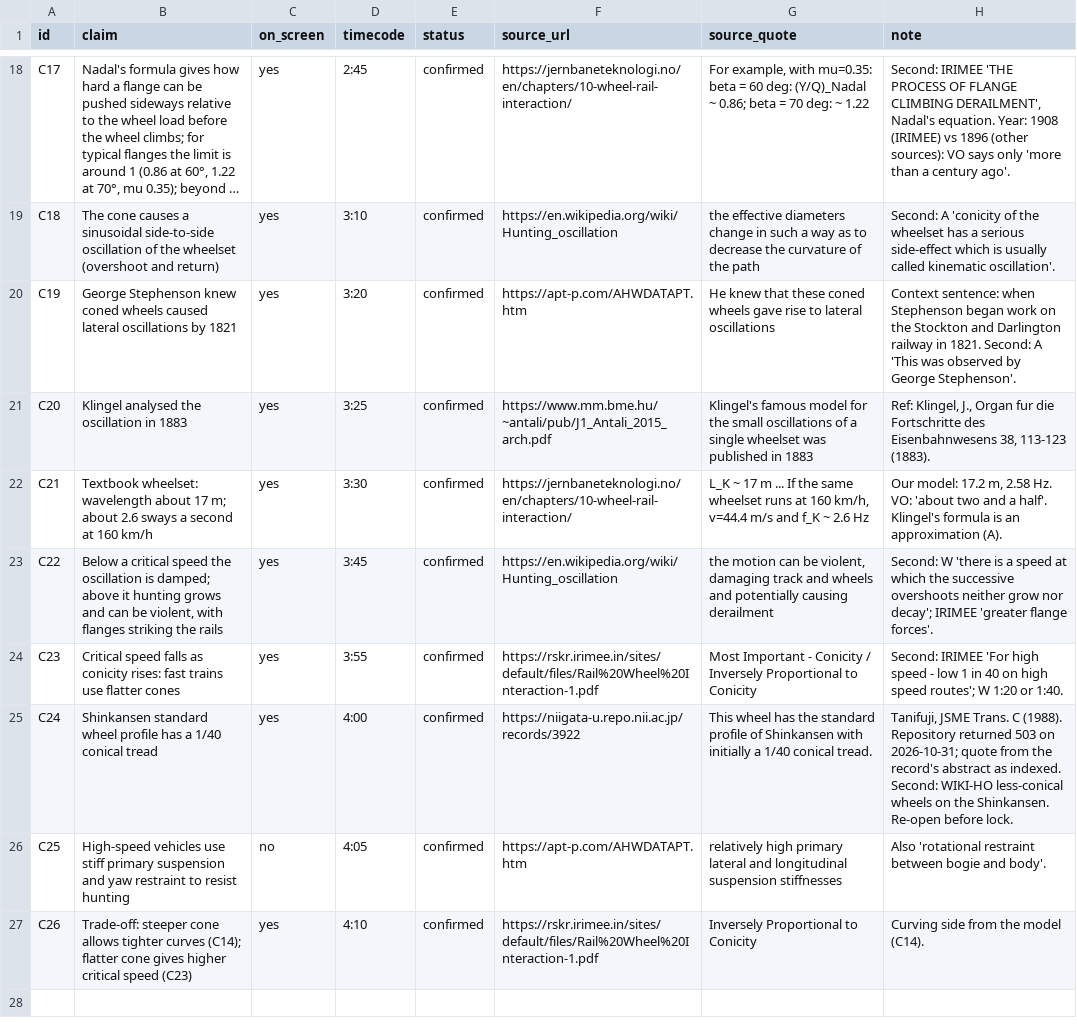
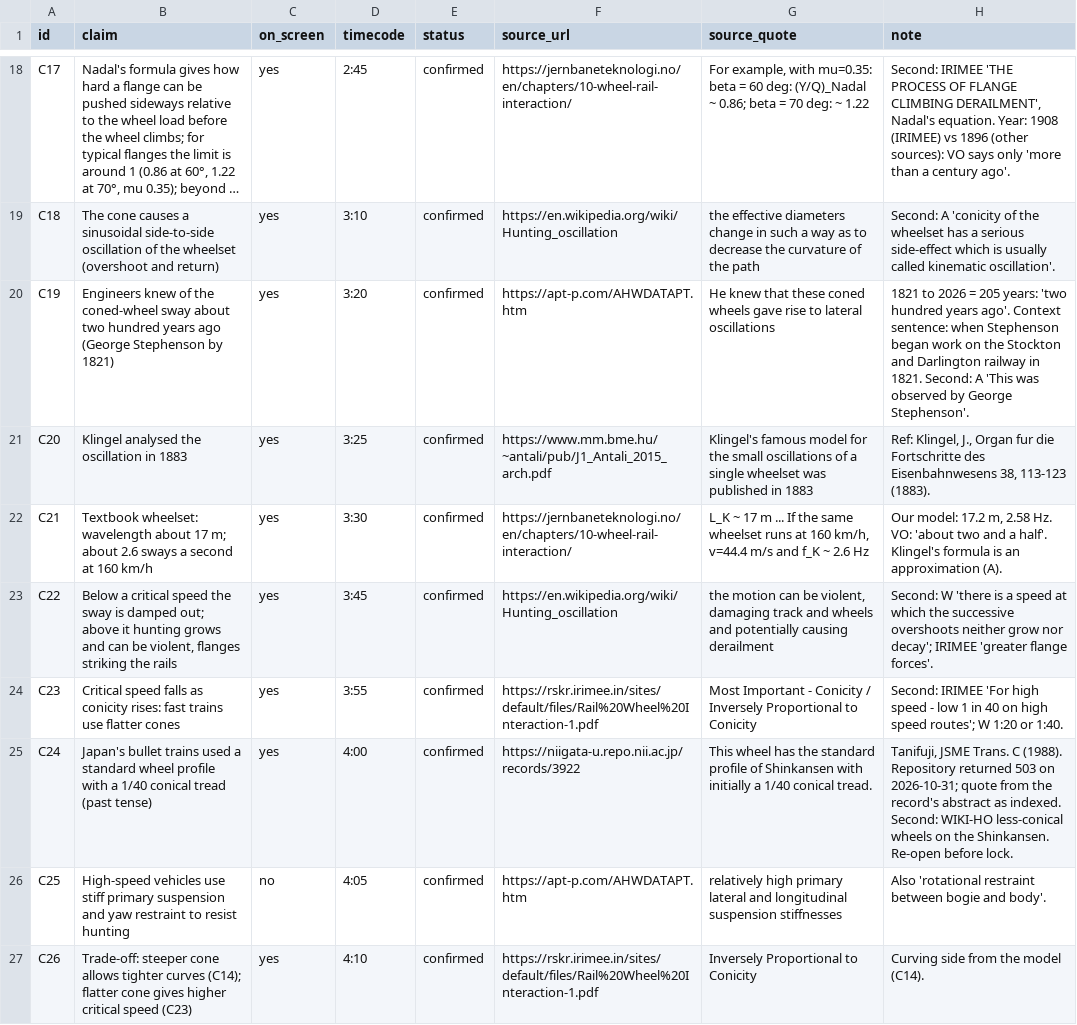
Before and after one commit to mkmk749278/The-Mechanical-Paradox, a CSV file: films/train-wheels/claims.csv, drawn as a sheet; only a part is shown, gaps mark what is left out; long unchanged cells end in …; the diff covers the shown part only; the diff names each change by its address in the sheet, - before the commit and + after, or states it on an @@ line.

```diff
--- a/films/train-wheels/claims.csv
+++ b/films/train-wheels/claims.csv
-B20 (claim): George Stephenson knew coned wheels caused lateral oscillations by 1821
+B20 (claim): Engineers knew of the coned-wheel sway about two hundred years ago (George Stephenson by 1821)
-H20 (note): Context sentence:…
+H20 (note): 1821 to 2026 = 205 years: 'two hundred years ago'. Context sentence:…
-B23 (claim): …speed the oscillation is damped; above it hunting grows and can be violent, with flanges striking…
+B23 (claim): …speed the sway is damped out; above it hunting grows and can be violent, flanges striking…
-B25 (claim): Shinkansen standard wheel profile has a 1/40 conical tread
+B25 (claim): Japan's bullet trains used a standard wheel profile with a 1/40 conical tread (past tense)
```
Also changed, not shown: 3 added rows and 4 edited cells elsewhere in this file, 6 other files.
